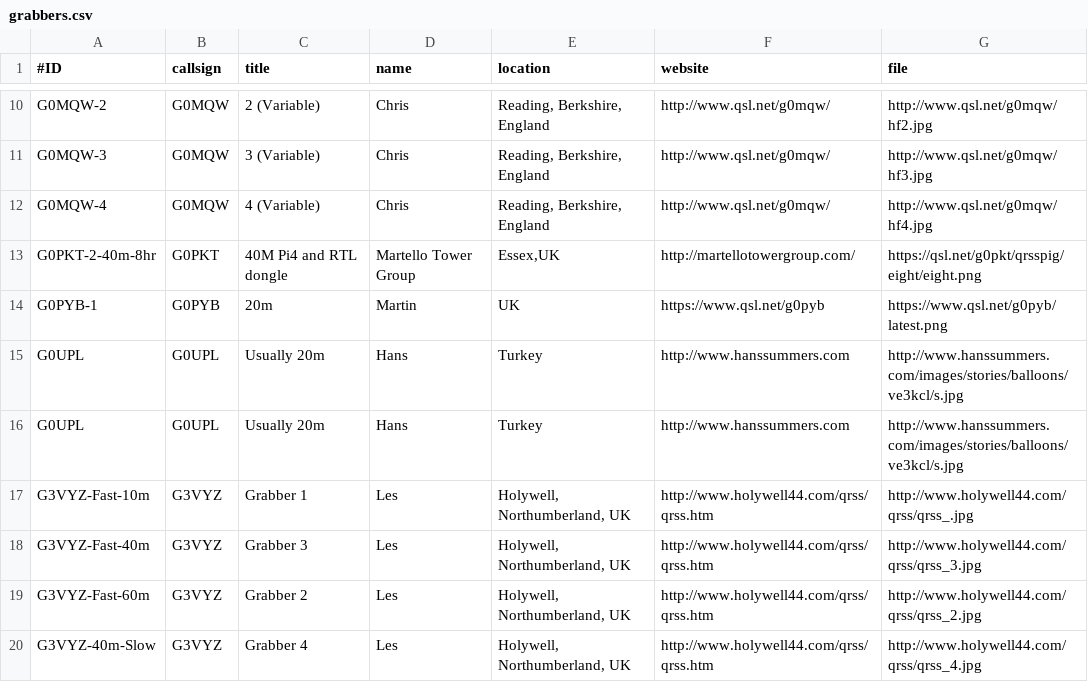
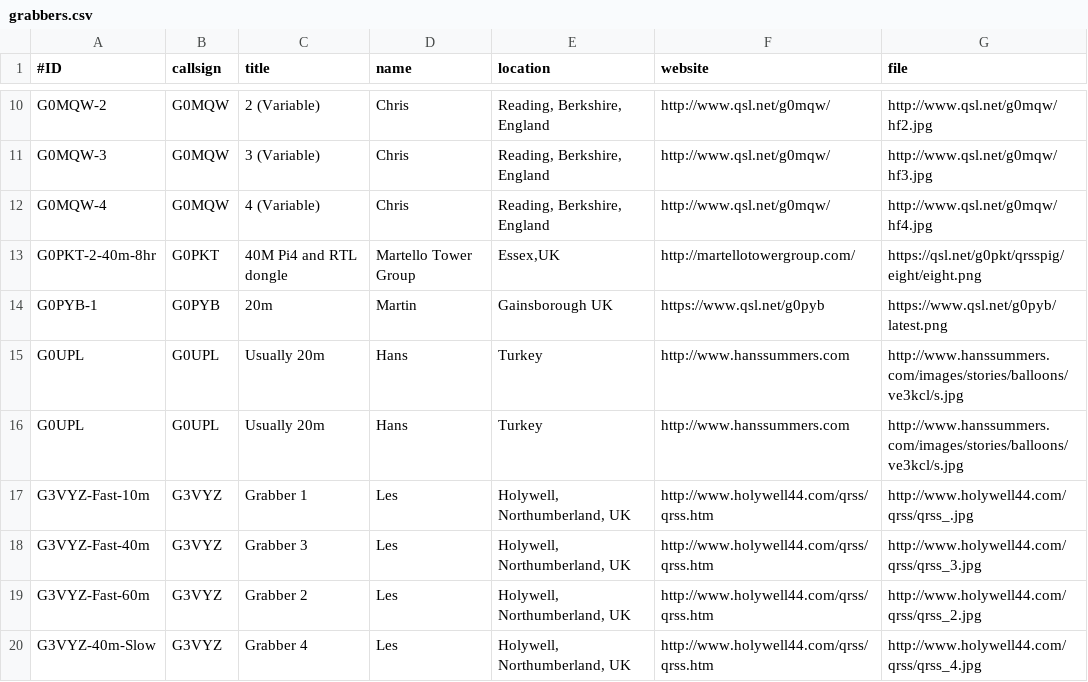
Before and after one commit to syedrizvinet/QRSS-plus-dev, a CSV file: grabbers.csv, drawn as a sheet; only a part is shown, gaps mark what is left out.

Commit message:
Update grabbers.csv

```diff
--- a/grabbers.csv
+++ b/grabbers.csv
@@ -13,3 +13,3 @@ G0MQW-4,G0MQW,4 (Variable),Chris,"Reading, Berkshire, England",http://www.qsl.ne
 G0PKT-2-40m-8hr,G0PKT,40M Pi4 and RTL dongle,Martello Tower Group,"Essex,UK",http://martellotowergroup.com/,https://qsl.net/g0pkt/qrsspig/eight/eight.png
-G0PYB-1,G0PYB,20m,Martin,"UK",https://www.qsl.net/g0pyb,https://www.qsl.net/g0pyb/latest.png
+G0PYB-1,G0PYB,20m,Martin,"Gainsborough UK",https://www.qsl.net/g0pyb,https://www.qsl.net/g0pyb/latest.png
 G0UPL,G0UPL,Usually 20m,Hans,"Turkey",http://www.hanssummers.com,http://www.hanssummers.com/images/stories/balloons/ve3kcl/s.jpg
```
